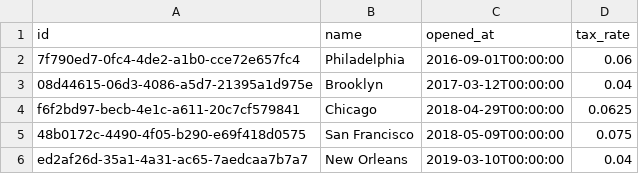
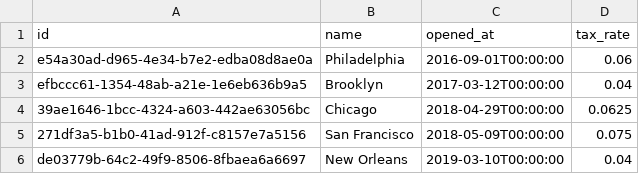
Before and after one commit to anandde89/jaffle_shop_a, a CSV file: jaffle-data/raw_stores.csv, drawn as a sheet.

Commit message:
3 years jaffla data

```diff
--- a/jaffle-data/raw_stores.csv
+++ b/jaffle-data/raw_stores.csv
@@ -1,6 +1,6 @@
 id,name,opened_at,tax_rate
-7f790ed7-0fc4-4de2-a1b0-cce72e657fc4,Philadelphia,2016-09-01T00:00:00,0.06
-08d44615-06d3-4086-a5d7-21395a1d975e,Brooklyn,2017-03-12T00:00:00,0.04
-f6f2bd97-becb-4e1c-a611-20c7cf579841,Chicago,2018-04-29T00:00:00,0.0625
-48b0172c-4490-4f05-b290-e69f418d0575,San Francisco,2018-05-09T00:00:00,0.075
-ed2af26d-35a1-4a31-ac65-7aedcaa7b7a7,New Orleans,2019-03-10T00:00:00,0.04
+e54a30ad-d965-4e34-b7e2-edba08d8ae0a,Philadelphia,2016-09-01T00:00:00,0.06
+efbccc61-1354-48ab-a21e-1e6eb636b9a5,Brooklyn,2017-03-12T00:00:00,0.04
+39ae1646-1bcc-4324-a603-442ae63056bc,Chicago,2018-04-29T00:00:00,0.0625
+271df3a5-b1b0-41ad-912f-c8157e7a5156,San Francisco,2018-05-09T00:00:00,0.075
+de03779b-64c2-49f9-8506-8fbaea6a6697,New Orleans,2019-03-10T00:00:00,0.04
```
Also changed, not shown: 1 other file.
